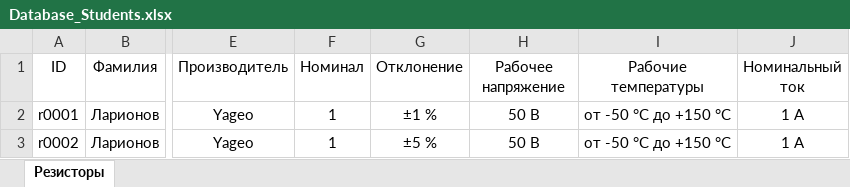
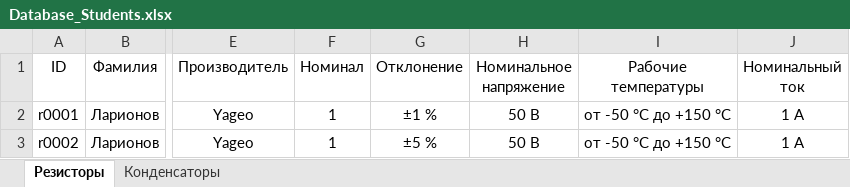
Before and after one commit to TonyCooT/Altium_BEng, an Excel workbook: library/Database_Students.xlsx, sheet Резисторы, drawn as a sheet; only a part is shown, gaps mark what is left out; values as stored, in another font and other column widths than the file's, no borders; the diff names each change by its address in the sheet, - before the commit and + after, or states it on an @@ line.

```diff
--- a/library/Database_Students.xlsx (sheet Резисторы)
+++ b/library/Database_Students.xlsx (sheet Резисторы)
+sheet tab: Конденсаторы
-H1: Рабочее напряжение
+H1: Номинальное напряжение
```
Also changed, not shown: 25 other files.
